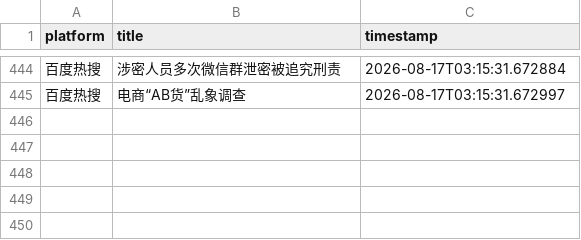
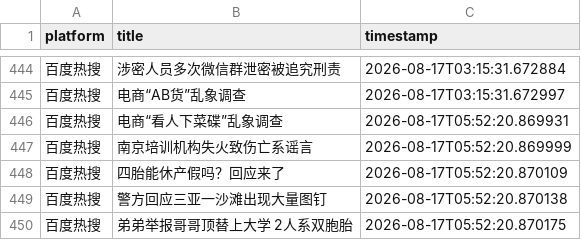
Before and after one commit to Bella030611/waitan-monitor, a CSV file: hot_words.csv, drawn as a sheet; only a part is shown, gaps mark what is left out; the diff names each change by its address in the sheet, - before the commit and + after, or states it on an @@ line.

```diff
--- a/hot_words.csv
+++ b/hot_words.csv
+row 446: 百度热搜 | 电商“看人下菜碟”乱象调查 | 2026-08-17T05:52:20.869931
+row 447: 百度热搜 | 南京培训机构失火致伤亡系谣言 | 2026-08-17T05:52:20.869999
+row 448: 百度热搜 | 四胎能休产假吗？回应来了 | 2026-08-17T05:52:20.870109
+row 449: 百度热搜 | 警方回应三亚一沙滩出现大量图钉 | 2026-08-17T05:52:20.870138
+row 450: 百度热搜 | 弟弟举报哥哥顶替上大学 2人系双胞胎 | 2026-08-17T05:52:20.870175
```
